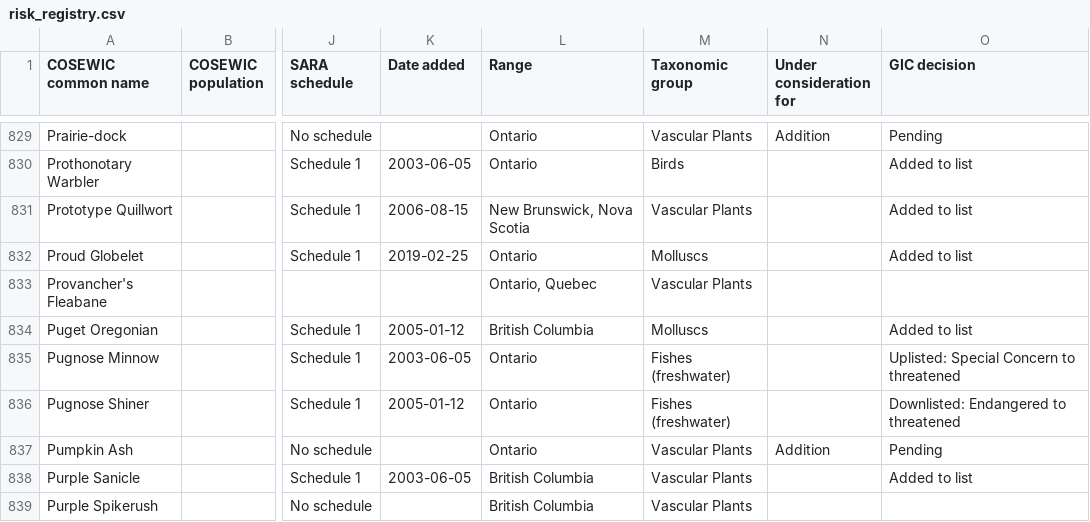
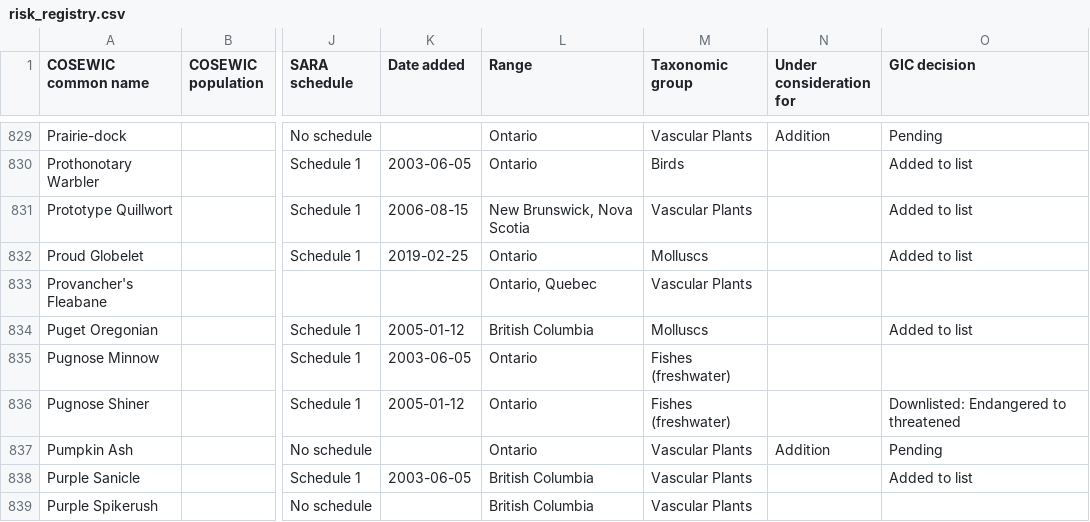
Before and after one commit to chrispmad/SAR_scraper, a CSV file: data/risk_registry.csv, drawn as a sheet; only a part is shown, gaps mark what is left out; the diff covers the shown part only; the diff names each change by its address in the sheet, - before the commit and + after, or states it on an @@ line.

```diff
--- a/data/risk_registry.csv
+++ b/data/risk_registry.csv
-O835 (GIC decision): Uplisted: Special Concern to threatened
+O835 (GIC decision): (empty)
```
Also changed, not shown: 67 edited cells elsewhere in this file, data/candidate_species_tbl.csv, data/cosewic_status_reports_prep.csv, 1 other file.
